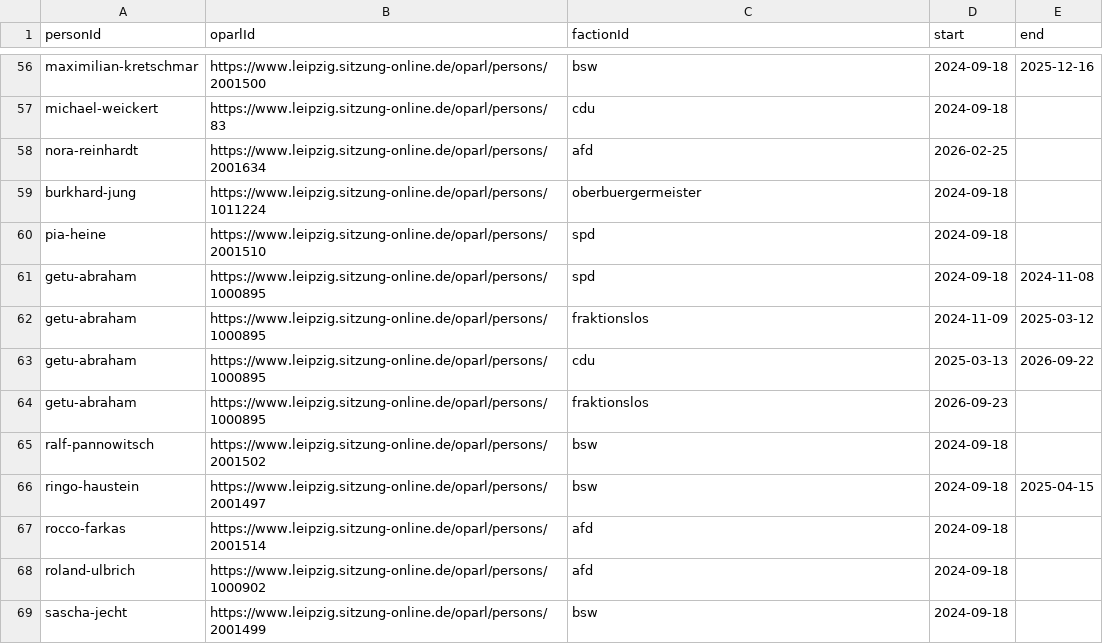
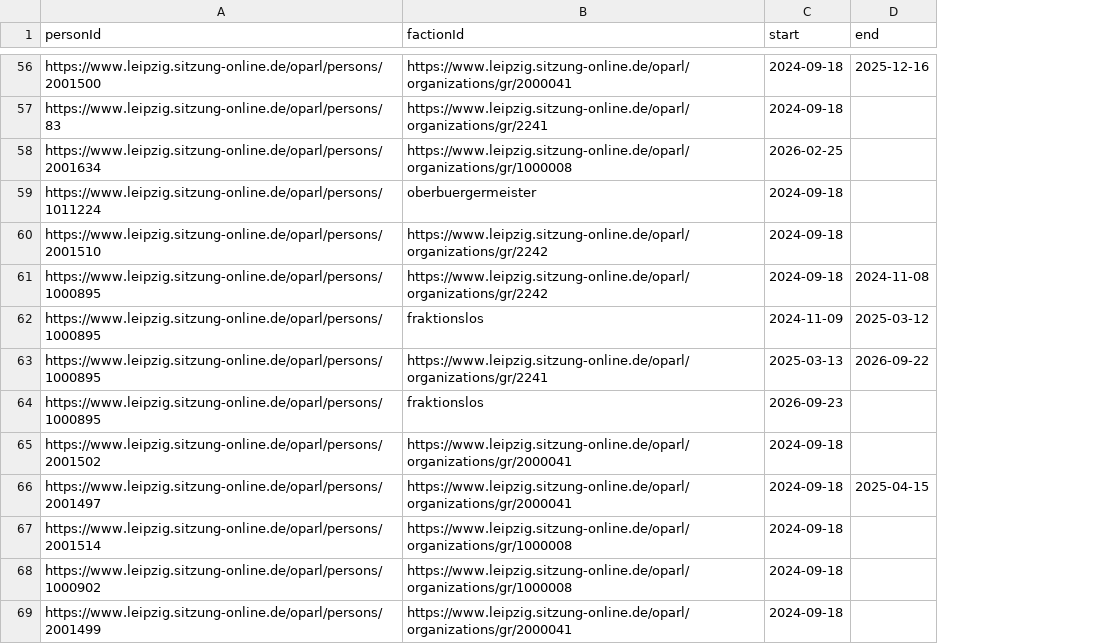
Before and after one commit to ungeschneuer/StadtratWatch-Leipzig, a CSV file: data/leipzig-8/faction-memberships.csv, drawn as a sheet; only a part is shown, gaps mark what is left out; removed rows and columns are numbered as before the commit, all else as after; the diff covers the shown part only; the diff names each change by its address in the sheet, - before the commit and + after, or states it on an @@ line.

```diff
--- a/data/leipzig-8/faction-memberships.csv
+++ b/data/leipzig-8/faction-memberships.csv
-column A (personId), rows 56-69: maximilian-kretschmar | michael-weickert | nora-reinhardt | burkhard-jung | pia-heine | getu-abraham | getu-abraham | getu-abraham | getu-abraham | ralf-pannowitsch | ringo-haustein | rocco-farkas | roland-ulbrich | sascha-jecht
-A1: oparlId
+A1: personId
-B56 (factionId): bsw
+B56 (factionId): https://www.leipzig.sitzung-online.de/oparl/organizations/gr/2000041
-B57 (factionId): cdu
+B57 (factionId): https://www.leipzig.sitzung-online.de/oparl/organizations/gr/2241
-B58 (factionId): afd
+B58 (factionId): https://www.leipzig.sitzung-online.de/oparl/organizations/gr/1000008
-B60:B61 (factionId): spd
+B60:B61 (factionId): https://www.leipzig.sitzung-online.de/oparl/organizations/gr/2242
-B63 (factionId): cdu
+B63 (factionId): https://www.leipzig.sitzung-online.de/oparl/organizations/gr/2241
-B65:B66 (factionId): bsw
+B65:B66 (factionId): https://www.leipzig.sitzung-online.de/oparl/organizations/gr/2000041
-B67:B68 (factionId): afd
+B67:B68 (factionId): https://www.leipzig.sitzung-online.de/oparl/organizations/gr/1000008
-B69 (factionId): bsw
+B69 (factionId): https://www.leipzig.sitzung-online.de/oparl/organizations/gr/2000041
```
Also changed, not shown: 64 edited cells elsewhere in this file, data/leipzig-8/persons.csv.
